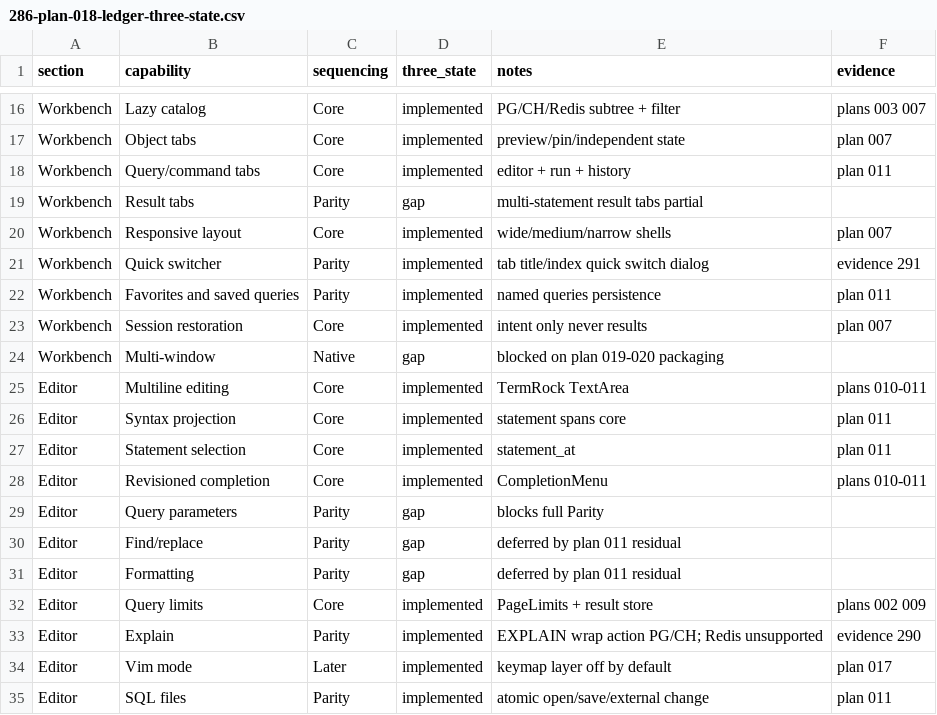
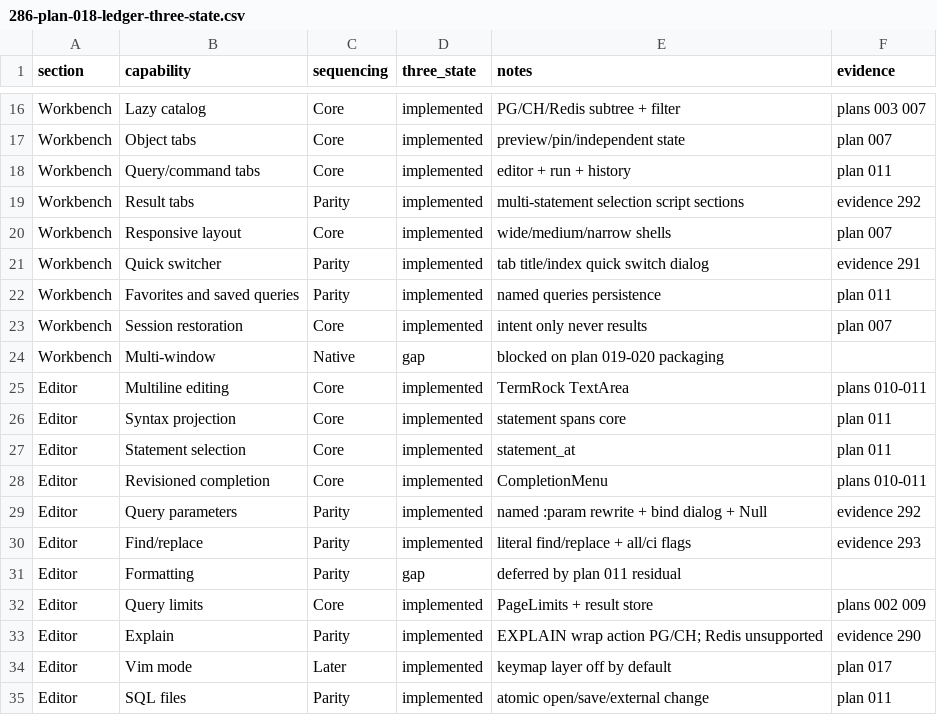
Before and after one commit to tailrocks/tablerock, a CSV file: docs/evidence/delivery/286-plan-018-ledger-three-state.csv, drawn as a sheet; only a part is shown, gaps mark what is left out.

Commit message:
feat(tui): literal find/replace in SQL editor
FindRep dialog: find=>replace[=>all][=>i]. Updates ledger three-state
for params, multi-statement script, and find/replace.

Evidence: docs/evidence/delivery/292-plan-018-named-params-and-script.md
Evidence: docs/evidence/delivery/293-plan-018-find-replace.md

Co-authored-by: Grok <grok@x.ai>
Signed-off-by: Alexey Zhokhov <alexey@zhokhov.com>

```diff
--- a/docs/evidence/delivery/286-plan-018-ledger-three-state.csv
+++ b/docs/evidence/delivery/286-plan-018-ledger-three-state.csv
@@ -18,3 +18,3 @@ Workbench,Object tabs,Core,implemented,preview/pin/independent state,plan 007
 Workbench,Query/command tabs,Core,implemented,editor + run + history,plan 011
-Workbench,Result tabs,Parity,gap,multi-statement result tabs partial,
+Workbench,Result tabs,Parity,implemented,multi-statement selection script sections,evidence 292
 Workbench,Responsive layout,Core,implemented,wide/medium/narrow shells,plan 007
@@ -28,4 +28,4 @@ Editor,Statement selection,Core,implemented,statement_at,plan 011
 Editor,Revisioned completion,Core,implemented,CompletionMenu,plans 010-011
-Editor,Query parameters,Parity,gap,blocks full Parity,
-Editor,Find/replace,Parity,gap,deferred by plan 011 residual,
+Editor,Query parameters,Parity,implemented,named :param rewrite + bind dialog + Null,evidence 292
+Editor,Find/replace,Parity,implemented,literal find/replace + all/ci flags,evidence 293
 Editor,Formatting,Parity,gap,deferred by plan 011 residual,
```
Also changed, not shown: 6 other files.
